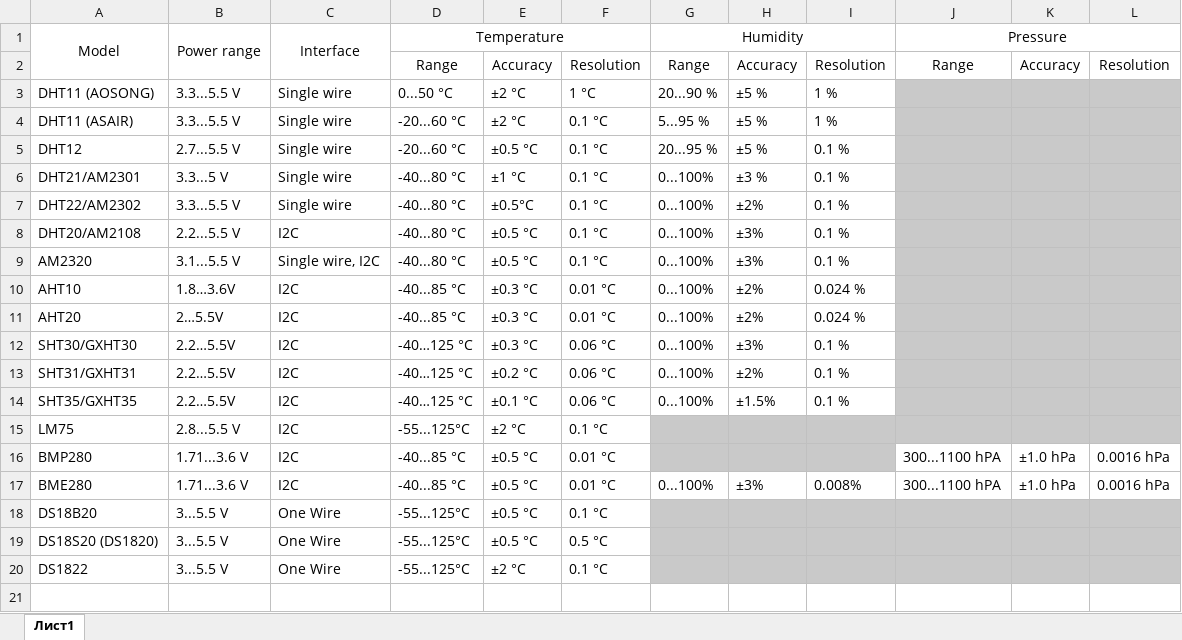
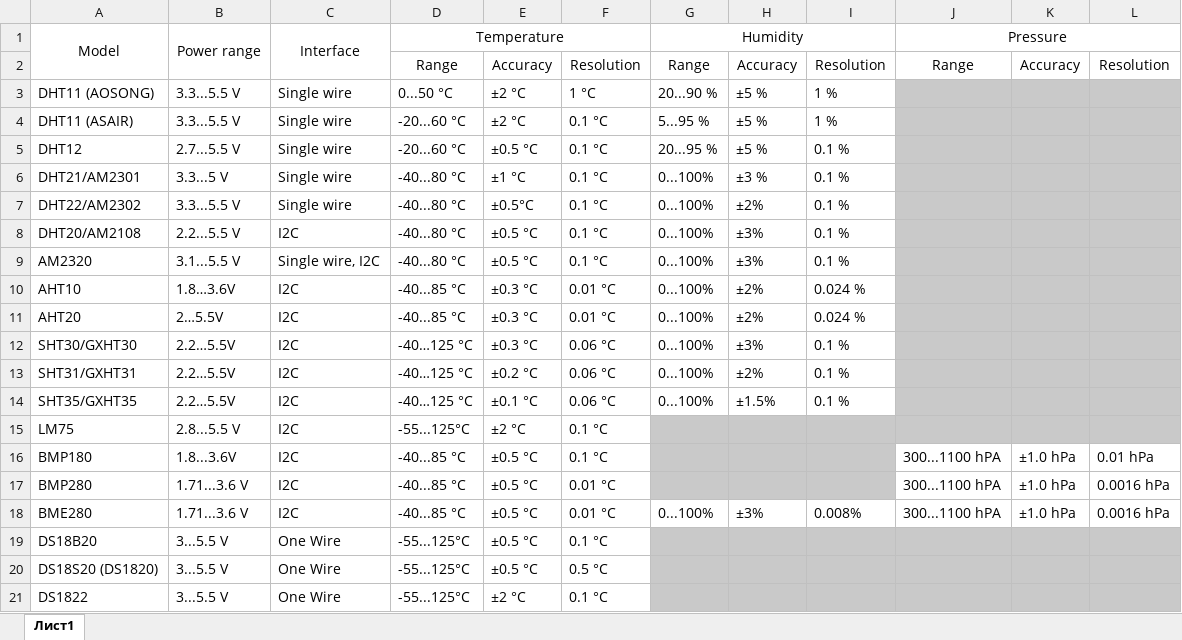
Before and after one commit to KuriGohan-Kamehameha/nXtreme-Firmware, an Excel workbook: applications/plugins/unitemp/sensors/Sensors.xlsx, sheet Лист1, drawn as a sheet; values as stored, in another font and other column widths than the file's, no borders; the diff names each change by its address in the sheet, - before the commit and + after, or states it on an @@ line.

Commit message:
Update UniTemp
https://github.com/quen0n/unitemp-flipperzero/tree/dev

```diff
--- a/applications/plugins/unitemp/sensors/Sensors.xlsx (sheet Лист1)
+++ b/applications/plugins/unitemp/sensors/Sensors.xlsx (sheet Лист1)
+row 16: BMP180 | 1.8...3.6V | I2C | -40...85 °C | ±0.5 °C | 0.1 °C |  |  |  | 300...1100 hPA | ±1.0 hPa | 0.01 hPa
```
Also changed, not shown: 5 other files.
